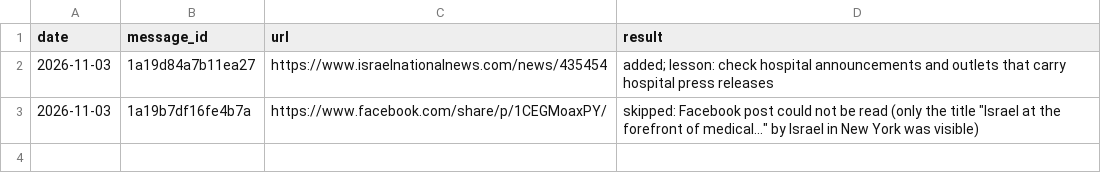
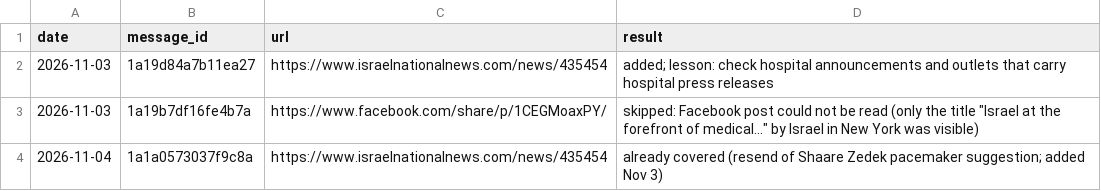
Before and after one commit to AviMaderer/israel-worth-sharing, a CSV file: data/suggestions-log.csv, drawn as a sheet; the diff names each change by its address in the sheet, - before the commit and + after, or states it on an @@ line.

```diff
--- a/data/suggestions-log.csv
+++ b/data/suggestions-log.csv
+row 4: 2026-11-04 | 1a1a0573037f9c8a | https://www.israelnationalnews.com/news/435454 | already covered (resend of Shaare Zedek pacemaker suggestion; added Nov 3)
```
Also changed, not shown: data/stories-log.csv, 5 other files.
